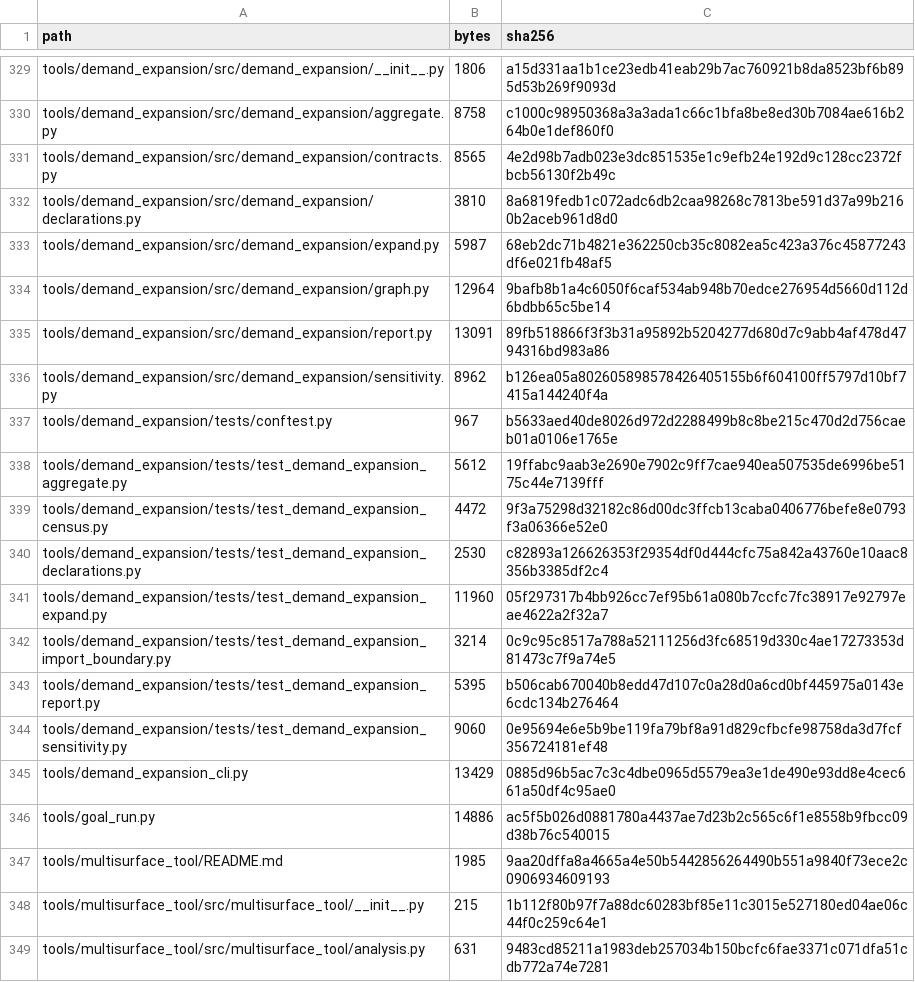
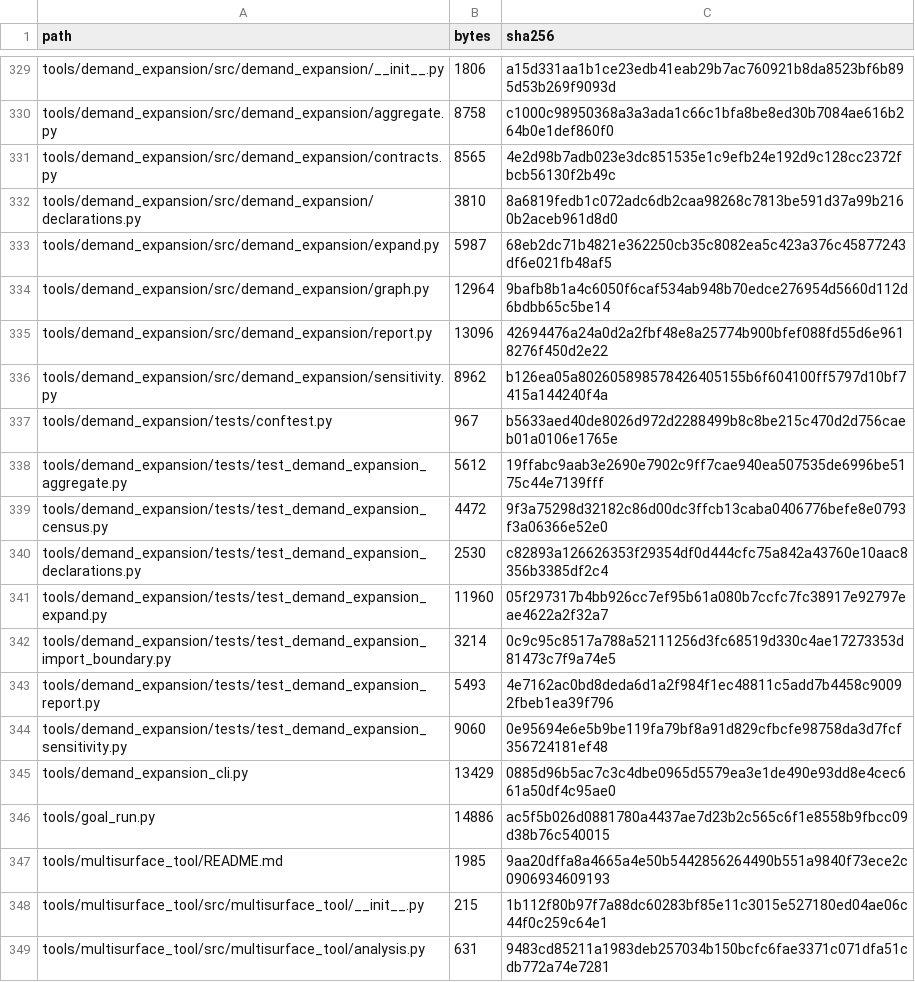
Before and after one commit to GMcDowellJr/satisfactory_progression_planner, a CSV file: REPO_MANIFEST.csv, drawn as a sheet; only a part is shown, gaps mark what is left out.

```diff
--- a/REPO_MANIFEST.csv
+++ b/REPO_MANIFEST.csv
@@ -334,3 +334,3 @@ tools/demand_expansion/src/demand_expansion/expand.py,5987,68eb2dc71b4821e362250
 tools/demand_expansion/src/demand_expansion/graph.py,12964,9bafb8b1a4c6050f6caf534ab948b70edce276954d5660d112d6bdbb65c5be14
-tools/demand_expansion/src/demand_expansion/report.py,13091,89fb518866f3f3b31a95892b5204277d680d7c9abb4af478d4794316bd983a86
+tools/demand_expansion/src/demand_expansion/report.py,13096,42694476a24a0d2a2fbf48e8a25774b900bfef088fd55d6e9618276f450d2e22
 tools/demand_expansion/src/demand_expansion/sensitivity.py,8962,b126ea05a802605898578426405155b6f604100ff5797d10bf7415a144240f4a
@@ -342,3 +342,3 @@ tools/demand_expansion/tests/test_demand_expansion_expand.py,11960,05f297317b4bb
 tools/demand_expansion/tests/test_demand_expansion_import_boundary.py,3214,0c9c95c8517a788a52111256d3fc68519d330c4ae17273353d81473c7f9a74e5
-tools/demand_expansion/tests/test_demand_expansion_report.py,5395,b506cab670040b8edd47d107c0a28d0a6cd0bf445975a0143e6cdc134b276464
+tools/demand_expansion/tests/test_demand_expansion_report.py,5493,4e7162ac0bd8deda6d1a2f984f1ec48811c5add7b4458c90092fbeb1ea39f796
 tools/demand_expansion/tests/test_demand_expansion_sensitivity.py,9060,0e95694e6e5b9be119fa79bf8a91d829cfbcfe98758da3d7fcf356724181ef48
```
